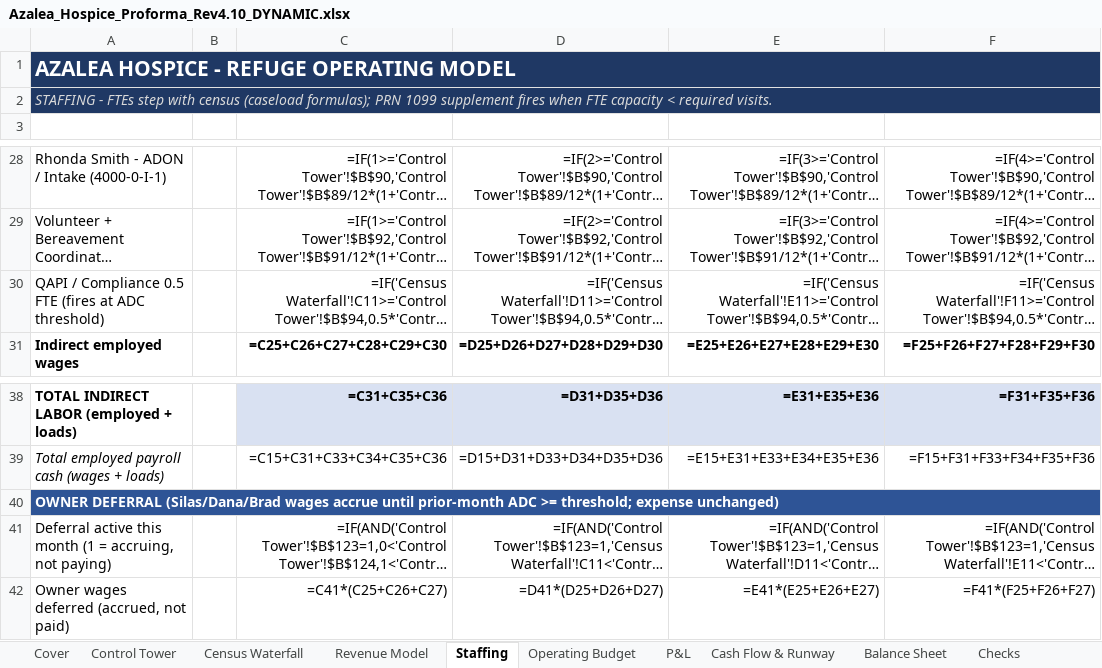
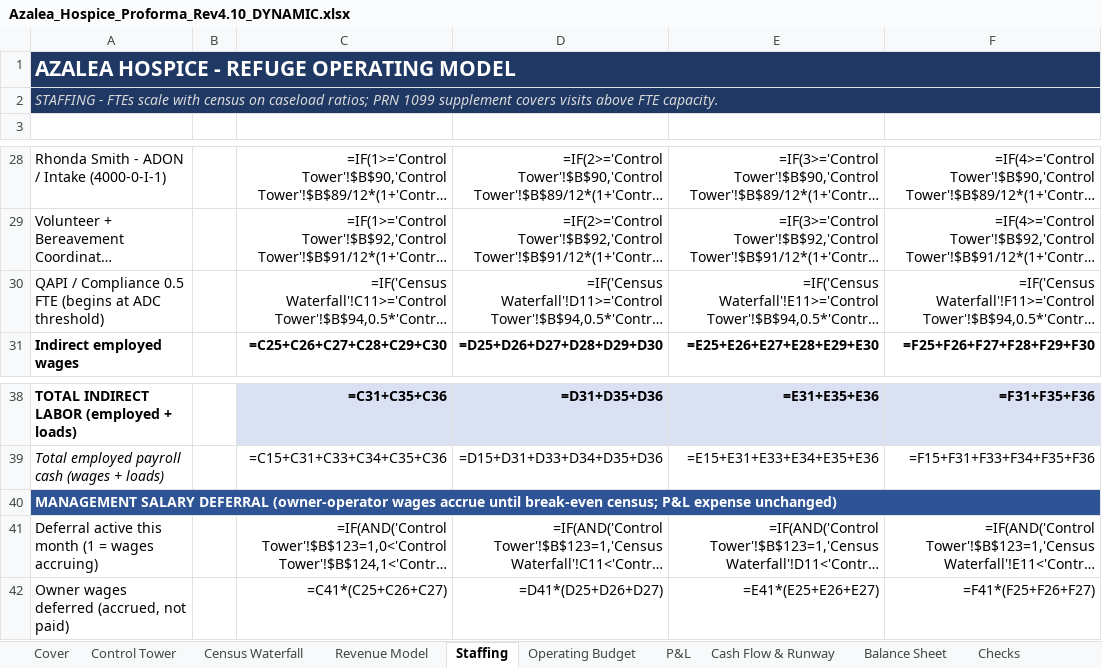
Before and after one commit to geoffschackmann1/genai-launchpad, an Excel workbook: financial_models/output/Azalea_Hospice_Proforma_Rev4.10_DYNAMIC.xlsx, sheet Staffing, drawn as a sheet; only a part is shown, gaps mark what is left out; long unchanged cells end in …; values as stored, in another font and other column widths than the file's, no borders; formulas without a stored value are shown as written; the diff names each change by its address in the sheet, - before the commit and + after, or states it on an @@ line.

```diff
--- a/financial_models/output/Azalea_Hospice_Proforma_Rev4.10_DYNAMIC.xlsx (sheet Staffing)
+++ b/financial_models/output/Azalea_Hospice_Proforma_Rev4.10_DYNAMIC.xlsx (sheet Staffing)
-A2: …- FTEs step with census (caseload formulas); PRN 1099 supplement fires when FTE capacity < required visits.
+A2: …- FTEs scale with census on caseload ratios; PRN 1099 supplement covers visits above FTE capacity.
-A30: …0.5 FTE (fires at ADC…
+A30: …0.5 FTE (begins at ADC…
-A40: OWNER DEFERRAL (Silas/Dana/Brad wages accrue until prior-month ADC >= threshold; expense unchanged)
+A40: MANAGEMENT SALARY DEFERRAL (owner-operator wages accrue until break-even census; P&L expense unchanged)
-A41: …(1 = accruing, not paying)
+A41: …(1 = wages accruing)
```
Also changed, not shown: sheet Control Tower, sheet Cover, sheet Cash Flow & Runway, sheet Checks, sheet 3-Year Summary, sheet Dashboard, 2 more sheets, sba_application/13_checklist_response_2026-07-16/7 Financial Projections Rev4.10.xlsx, 8 other files.
